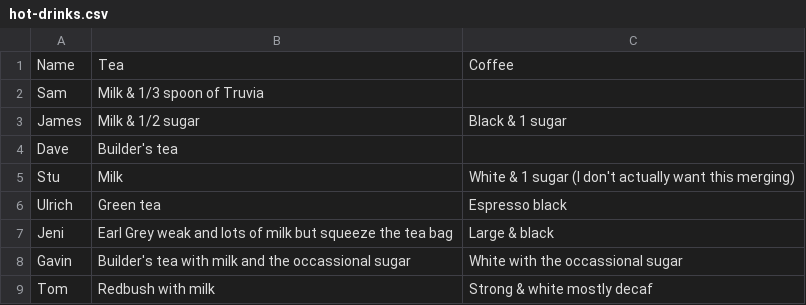
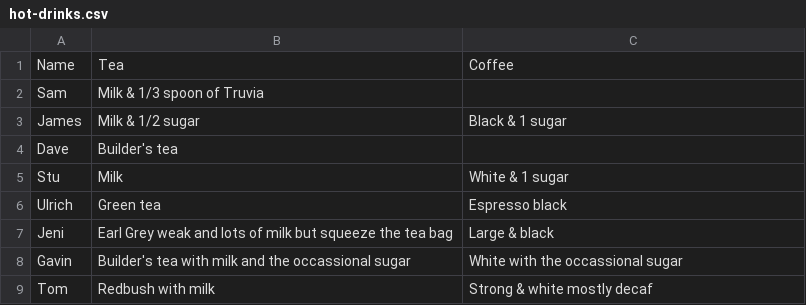
Before and after one commit to theodi/hot-drinks, a CSV file: hot-drinks.csv, drawn as a sheet.

Commit message:
Revert "DON'T MERGE THIS!"
This reverts commit a467d727a67475dced4a53ecee8707990e3097cd.

```diff
--- a/hot-drinks.csv
+++ b/hot-drinks.csv
@@ -4,3 +4,3 @@ James,Milk & 1/2 sugar,Black & 1 sugar
 Dave,Builder's tea,
-Stu,Milk,White & 1 sugar (I don't actually want this merging)
+Stu,Milk,White & 1 sugar
 Ulrich,Green tea,Espresso black
```
